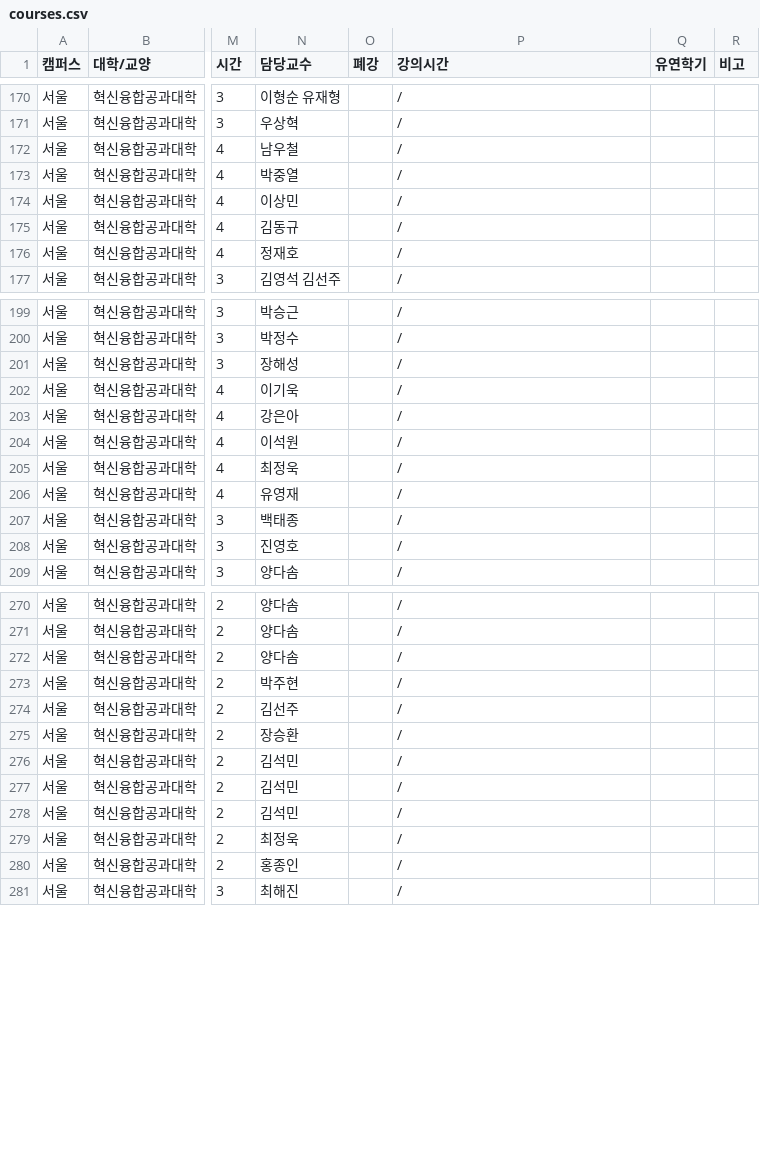
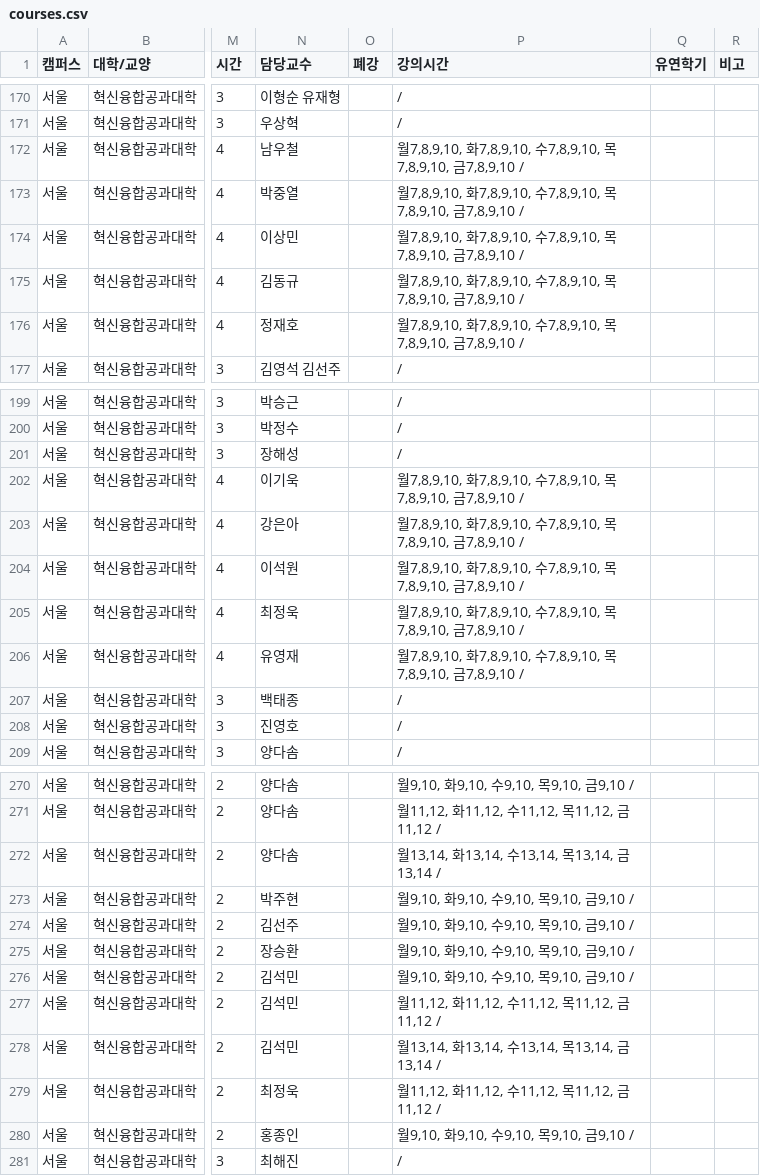
Before and after one commit to puang-network/cau-pre-timetable, a CSV file: frontend/public/courses/courses.csv, drawn as a sheet; only a part is shown, gaps mark what is left out; the diff covers the shown part only; the diff names each change by its address in the sheet, - before the commit and + after, or states it on an @@ line.

```diff
--- a/frontend/public/courses/courses.csv
+++ b/frontend/public/courses/courses.csv
-P172:P176 (강의시간): /
+P172:P176 (강의시간): 월7,8,9,10, 화7,8,9,10, 수7,8,9,10, 목7,8,9,10, 금7,8,9,10 /
-P202:P206 (강의시간): /
+P202:P206 (강의시간): 월7,8,9,10, 화7,8,9,10, 수7,8,9,10, 목7,8,9,10, 금7,8,9,10 /
-P270 (강의시간): /
+P270 (강의시간): 월9,10, 화9,10, 수9,10, 목9,10, 금9,10 /
-P271 (강의시간): /
+P271 (강의시간): 월11,12, 화11,12, 수11,12, 목11,12, 금11,12 /
-P272 (강의시간): /
+P272 (강의시간): 월13,14, 화13,14, 수13,14, 목13,14, 금13,14 /
-P273:P276 (강의시간): /
+P273:P276 (강의시간): 월9,10, 화9,10, 수9,10, 목9,10, 금9,10 /
-P277 (강의시간): /
+P277 (강의시간): 월11,12, 화11,12, 수11,12, 목11,12, 금11,12 /
-P278 (강의시간): /
+P278 (강의시간): 월13,14, 화13,14, 수13,14, 목13,14, 금13,14 /
-P279 (강의시간): /
+P279 (강의시간): 월11,12, 화11,12, 수11,12, 목11,12, 금11,12 /
-P280 (강의시간): /
+P280 (강의시간): 월9,10, 화9,10, 수9,10, 목9,10, 금9,10 /
```
Also changed, not shown: 31 edited cells elsewhere in this file, public/courses/courses.csv, 4 other files.
